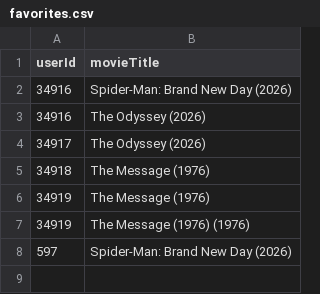
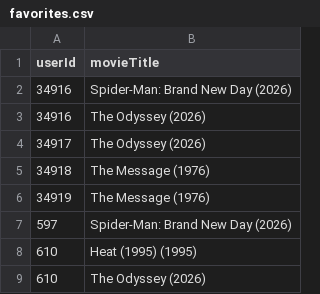
Before and after one commit to beryan-a/Movie-App, a CSV file: Backend/data/favorites.csv, drawn as a sheet.

```diff
--- a/Backend/data/favorites.csv
+++ b/Backend/data/favorites.csv
@@ -6,3 +6,4 @@ userId,movieTitle
 34919,"The Message (1976)"
-34919,"The Message (1976) (1976)"
 597,"Spider-Man: Brand New Day (2026)"
+610,"Heat (1995) (1995)"
+610,"The Odyssey (2026)"
```
Also changed, not shown: 17 other files.
